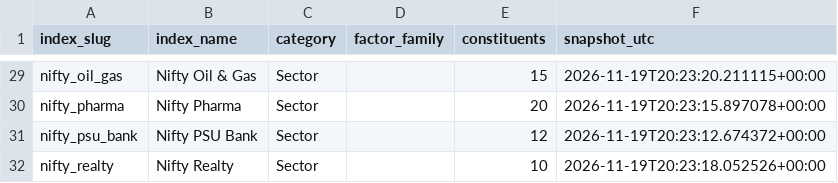
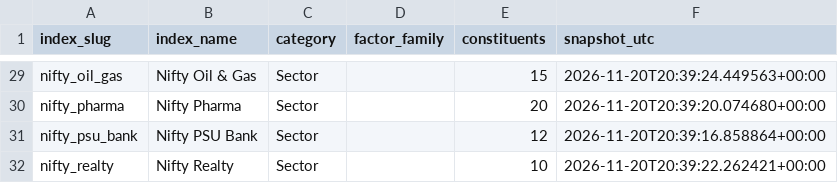
Before and after one commit to knclanil/global-industry-cycle-intelligence, a CSV file: data/dashboard_cache/india_indices.csv, drawn as a sheet; only a part is shown, gaps mark what is left out; the diff covers the shown part only; the diff names each change by its address in the sheet, - before the commit and + after, or states it on an @@ line.

```diff
--- a/data/dashboard_cache/india_indices.csv
+++ b/data/dashboard_cache/india_indices.csv
-F29 (snapshot_utc): 2026-11-19T20:23:20.211115+00:00
+F29 (snapshot_utc): 2026-11-20T20:39:24.449563+00:00
-F30 (snapshot_utc): 2026-11-19T20:23:15.897078+00:00
+F30 (snapshot_utc): 2026-11-20T20:39:20.074680+00:00
-F31 (snapshot_utc): 2026-11-19T20:23:12.674372+00:00
+F31 (snapshot_utc): 2026-11-20T20:39:16.858864+00:00
-F32 (snapshot_utc): 2026-11-19T20:23:18.052526+00:00
+F32 (snapshot_utc): 2026-11-20T20:39:22.262421+00:00
```
Also changed, not shown: 27 edited cells elsewhere in this file, data/dashboard_cache/global_companies.csv, data/dashboard_cache/global_indices.csv, 4 other files.
